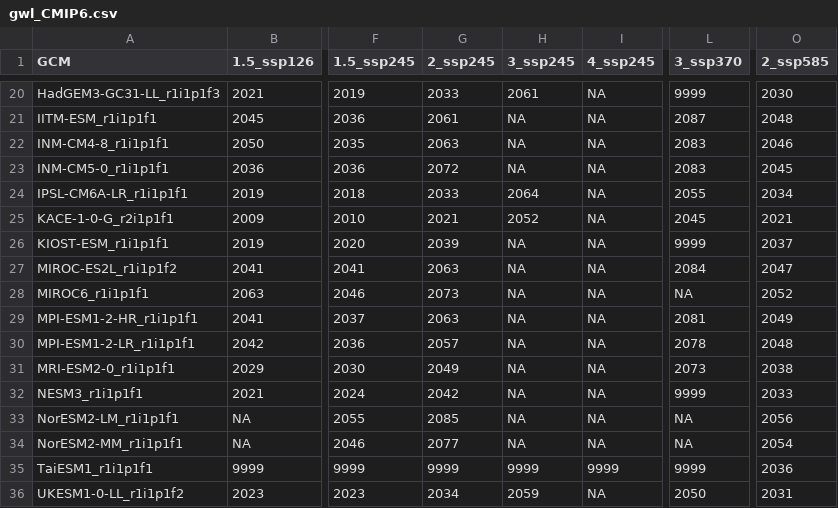
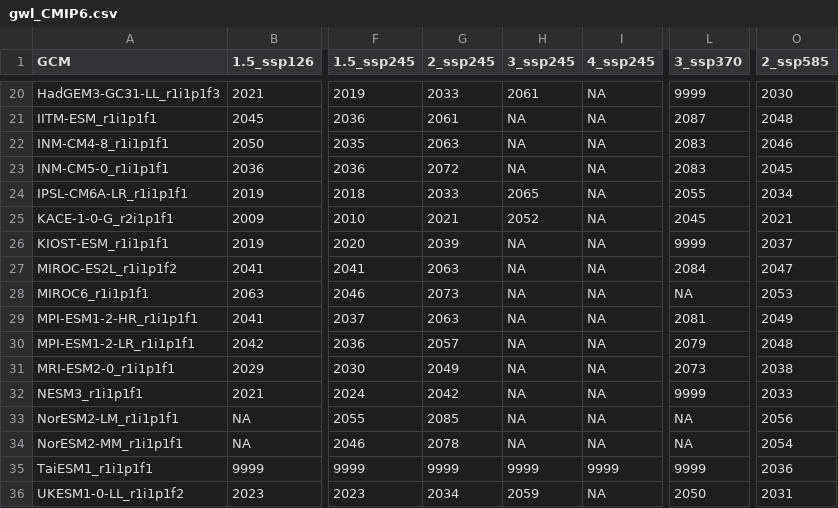
Before and after one commit to metaclip/metaclipR-atlas, a CSV file: inst/gwl_CMIP6.csv, drawn as a sheet; only a part is shown, gaps mark what is left out; the diff covers the shown part only; the diff names each change by its address in the sheet, - before the commit and + after, or states it on an @@ line.

```diff
--- a/inst/gwl_CMIP6.csv
+++ b/inst/gwl_CMIP6.csv
-H24 (3_ssp245): 2064
+H24 (3_ssp245): 2065
-O28 (2_ssp585): 2052
+O28 (2_ssp585): 2053
-L30 (3_ssp370): 2078
+L30 (3_ssp370): 2079
-G34 (2_ssp245): 2077
+G34 (2_ssp245): 2078
```
Also changed, not shown: 5 added rows, 5 removed rows and 8 edited cells elsewhere in this file, inst/gwl_CMIP5.csv.
